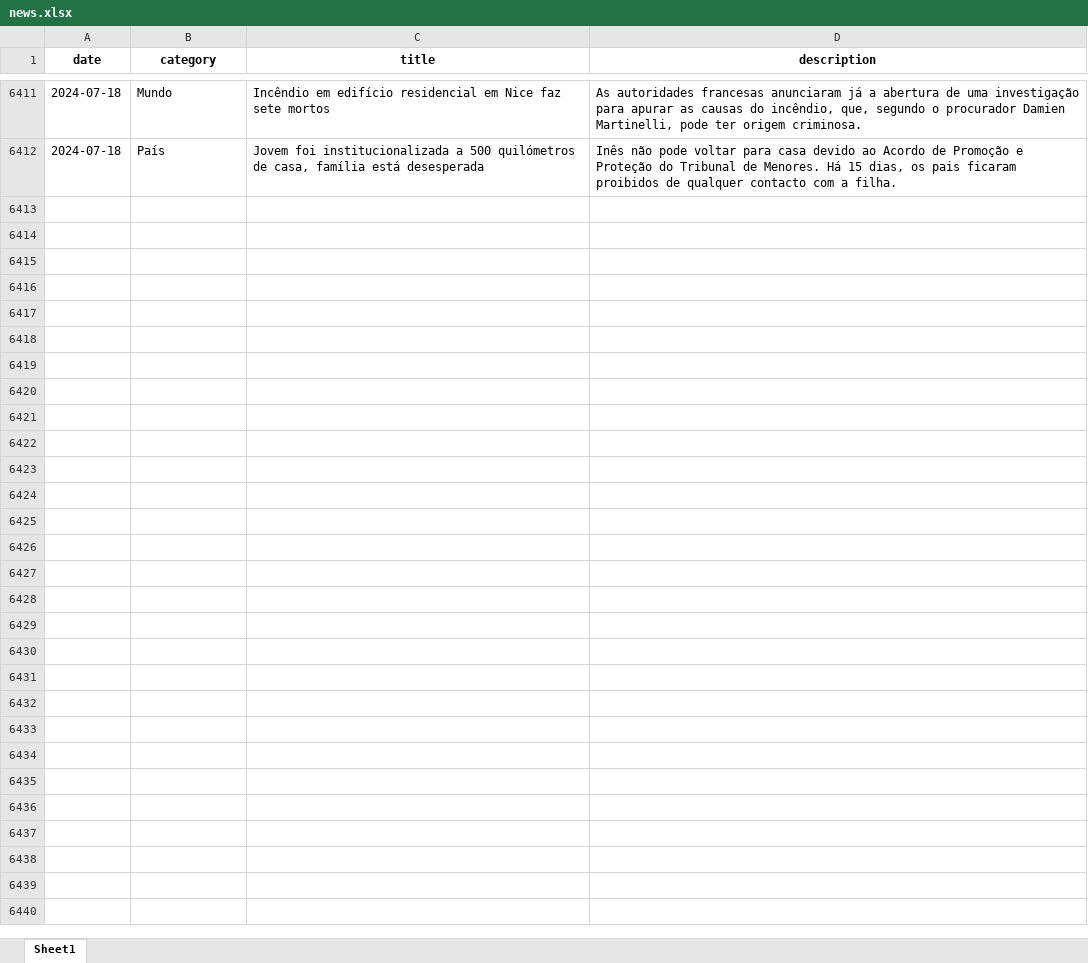
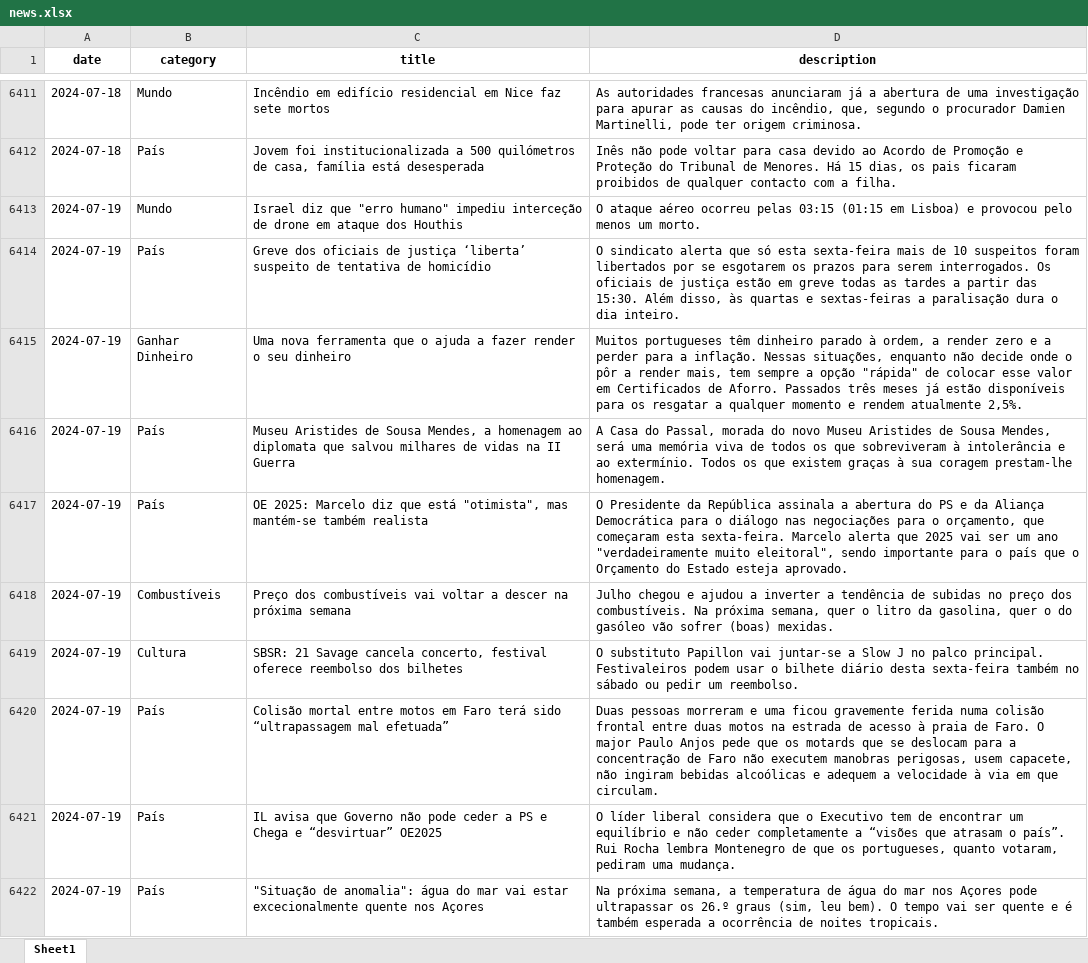
Before and after one commit to MMFreitas1/Analysis-of-Portuguese-news, an Excel workbook: Data/news.xlsx, sheet Sheet1, drawn as a sheet; only a part is shown, gaps mark what is left out; values as stored, in another font and other column widths than the file's, no borders; the diff covers the shown part only; the diff names each change by its address in the sheet, - before the commit and + after, or states it on an @@ line.

```diff
--- a/Data/news.xlsx (sheet Sheet1)
+++ b/Data/news.xlsx (sheet Sheet1)
+row 6413: 2024-07-19 | Mundo | Israel diz que "erro humano" impediu interceção de drone em ataque dos Houthis | O ataque aéreo ocorreu pelas 03:15 (01:15 em Lisboa) e provocou pelo menos um morto.
+row 6414: 2024-07-19 | País | Greve dos oficiais de justiça ‘liberta’ suspeito de tentativa de homicídio | O sindicato alerta que só esta sexta-feira mais de 10 suspeitos foram libertados por se esgotarem os prazos para serem interrogados. Os oficiais de justiça estão em greve todas as tardes a partir das 15:30. Além disso, às quartas e sextas-feiras a paralisação dura o dia inteiro.
+row 6415: 2024-07-19 | Ganhar Dinheiro | Uma nova ferramenta que o ajuda a fazer render o seu dinheiro | Muitos portugueses têm dinheiro parado à ordem, a render zero e a perder para a inflação. Nessas situações, enquanto não decide onde o pôr a render mais, tem sempre a opção "rápida" de colocar esse valor em Certificados de Aforro. Passados três meses já estão disponíveis para os resgatar a qualquer momento e rendem atualmente 2,5%.
+row 6416: 2024-07-19 | País | Museu Aristides de Sousa Mendes, a homenagem ao diplomata que salvou milhares de vidas na II Guerra | A Casa do Passal, morada do novo Museu Aristides de Sousa Mendes, será uma memória viva de todos os que sobreviveram à intolerância e ao extermínio. Todos os que existem graças à sua coragem prestam-lhe homenagem.
+row 6417: 2024-07-19 | País | OE 2025: Marcelo diz que está "otimista", mas mantém-se também realista | O Presidente da República assinala a abertura do PS e da Aliança Democrática para o diálogo nas negociações para o orçamento, que começaram esta sexta-feira. Marcelo alerta que 2025 vai ser um ano "verdadeiramente muito eleitoral", sendo importante para o país que o Orçamento do Estado esteja aprovado.
+row 6418: 2024-07-19 | Combustíveis | Preço dos combustíveis vai voltar a descer na próxima semana | Julho chegou e ajudou a inverter a tendência de subidas no preço dos combustíveis. Na próxima semana, quer o litro da gasolina, quer o do gasóleo vão sofrer (boas) mexidas.
+row 6419: 2024-07-19 | Cultura | SBSR: 21 Savage cancela concerto, festival oferece reembolso dos bilhetes | O substituto Papillon vai juntar-se a Slow J no palco principal. Festivaleiros podem usar o bilhete diário desta sexta-feira também no sábado ou pedir um reembolso.
+row 6420: 2024-07-19 | País | Colisão mortal entre motos em Faro terá sido “ultrapassagem mal efetuada” | Duas pessoas morreram e uma ficou gravemente ferida numa colisão frontal entre duas motos na estrada de acesso à praia de Faro. O major Paulo Anjos pede que os motards que se deslocam para a concentração de Faro não executem manobras perigosas, usem capacete, não ingiram bebidas alcoólicas e adequem a velocidade à via em que circulam.
+row 6421: 2024-07-19 | País | IL avisa que Governo não pode ceder a PS e Chega e “desvirtuar” OE2025 | O líder liberal considera que o Executivo tem de encontrar um equilíbrio e não ceder completamente a “visões que atrasam o país”. Rui Rocha lembra Montenegro de que os portugueses, quanto votaram, pediram uma mudança.
+row 6422: 2024-07-19 | País | "Situação de anomalia": água do mar vai estar excecionalmente quente nos Açores | Na próxima semana, a temperatura de água do mar nos Açores pode ultrapassar os 26.º graus (sim, leu bem). O tempo vai ser quente e é também esperada a ocorrência de noites tropicais.
```
Also changed, not shown: 23 added rows elsewhere in this sheet, 1 other file.
